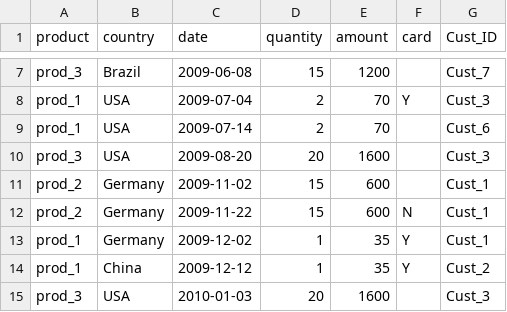
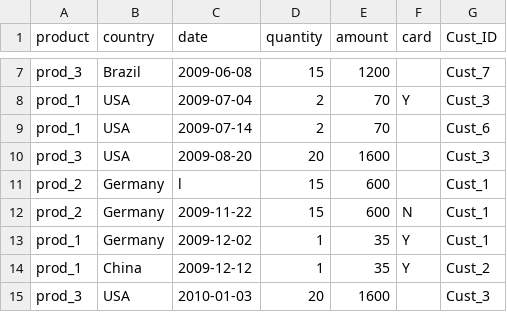
Before and after one commit to MarcBordes/EI1042-Bordes-Cardozo, a CSV file: PHP/Sesion1/sales_2008-2011.csv, drawn as a sheet; only a part is shown, gaps mark what is left out.

```diff
--- a/PHP/Sesion1/sales_2008-2011.csv
+++ b/PHP/Sesion1/sales_2008-2011.csv
@@ -10,3 +10,3 @@
 "prod_3","USA","2009-08-20",20,1600,,"Cust_3"
-"prod_2","Germany","2009-11-02",15,600,,"Cust_1"
+"prod_2","Germany",l,15,600,,"Cust_1"
 "prod_2","Germany","2009-11-22",15,600,"N","Cust_1"
```
Also changed, not shown: 2 other files.
